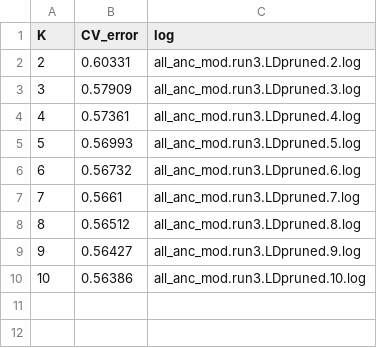
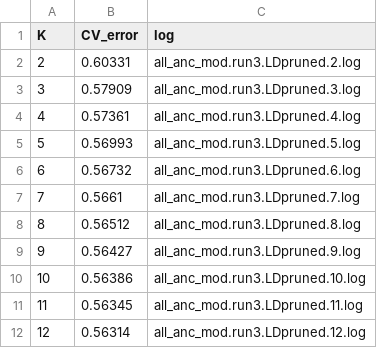
Before and after one commit to nadamels/iran_popgen, a TSV file: q_files_and_fam/all_anc_mod.run3.LDpruned.cv_error.tsv, drawn as a sheet; the diff names each change by its address in the sheet, - before the commit and + after, or states it on an @@ line.

```diff
--- a/q_files_and_fam/all_anc_mod.run3.LDpruned.cv_error.tsv
+++ b/q_files_and_fam/all_anc_mod.run3.LDpruned.cv_error.tsv
+row 11: 11 | 0.56345 | all_anc_mod.run3.LDpruned.11.log
+row 12: 12 | 0.56314 | all_anc_mod.run3.LDpruned.12.log
```
Also changed, not shown: 5 other files.
